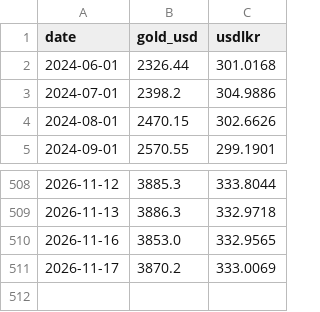
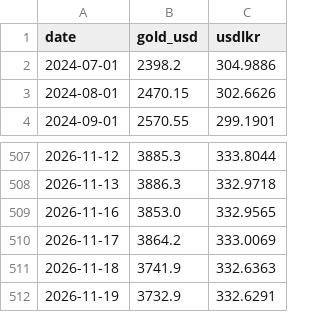
Before and after one commit to Thiran2000/goldoutlook, a CSV file: data/prices.csv, drawn as a sheet; only a part is shown, gaps mark what is left out.

Commit message:
Update gold and USD/LKR data

```diff
--- a/data/prices.csv
+++ b/data/prices.csv
@@ -1,3 +1,2 @@
 date,gold_usd,usdlkr
-2024-06-01,2326.44,301.0168
 2024-07-01,2398.2,304.9886
@@ -510,2 +509,4 @@ date,gold_usd,usdlkr
 2026-11-16,3853.0,332.9565
-2026-11-17,3870.2,333.0069
+2026-11-17,3864.2,333.0069
+2026-11-18,3741.9,332.6363
+2026-11-19,3732.9,332.6291
```
